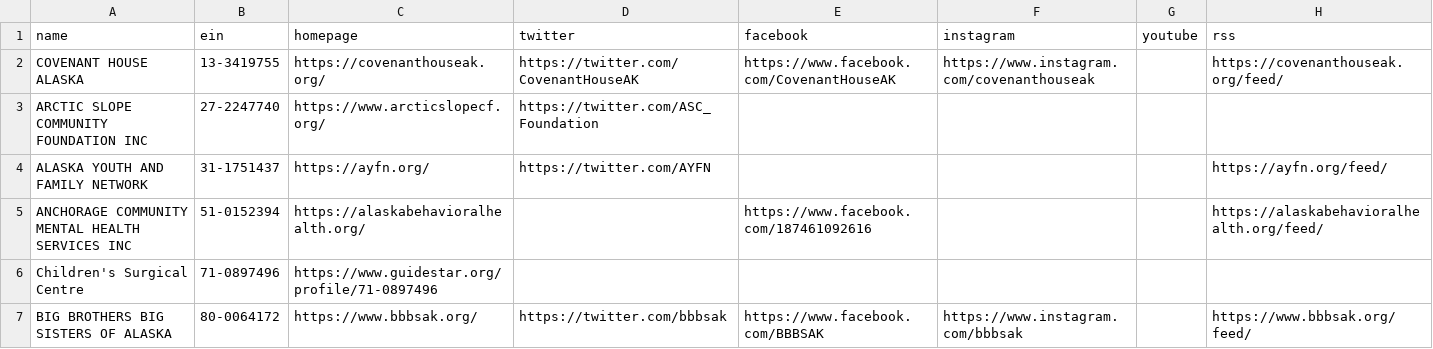
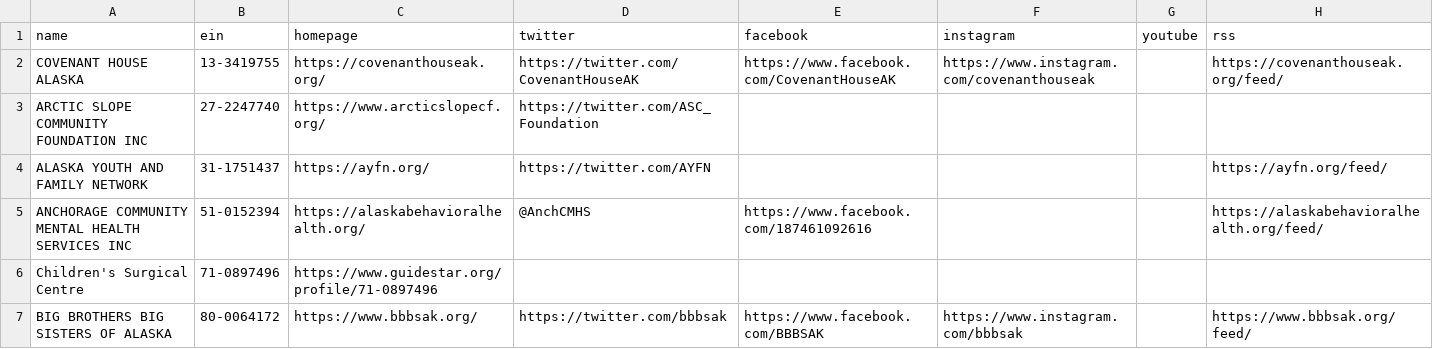
Before and after one commit to edsu/luckysocial, a CSV file: data-new.csv, drawn as a sheet; only a part is shown; the diff covers the shown part only.

```diff
--- a/data-new.csv
+++ b/data-new.csv
@@ -4,3 +4,3 @@ ARCTIC SLOPE COMMUNITY FOUNDATION INC,27-2247740,https://www.arcticslopecf.org/,
 ALASKA YOUTH AND FAMILY NETWORK,31-1751437,https://ayfn.org/,https://twitter.com/AYFN,,,,https://ayfn.org/feed/
-ANCHORAGE COMMUNITY MENTAL HEALTH SERVICES INC,51-0152394,https://alaskabehavioralhealth.org/,,https://www.facebook.com/187461092616,,,https://alaskabehavioralhealth.org/feed/
+ANCHORAGE COMMUNITY MENTAL HEALTH SERVICES INC,51-0152394,https://alaskabehavioralhealth.org/,@AnchCMHS,https://www.facebook.com/187461092616,,,https://alaskabehavioralhealth.org/feed/
 Children's Surgical Centre,71-0897496,https://www.guidestar.org/profile/71-0897496,,,,,
```
Also changed, not shown: 6 edited cells elsewhere in this file, 4 other files.
